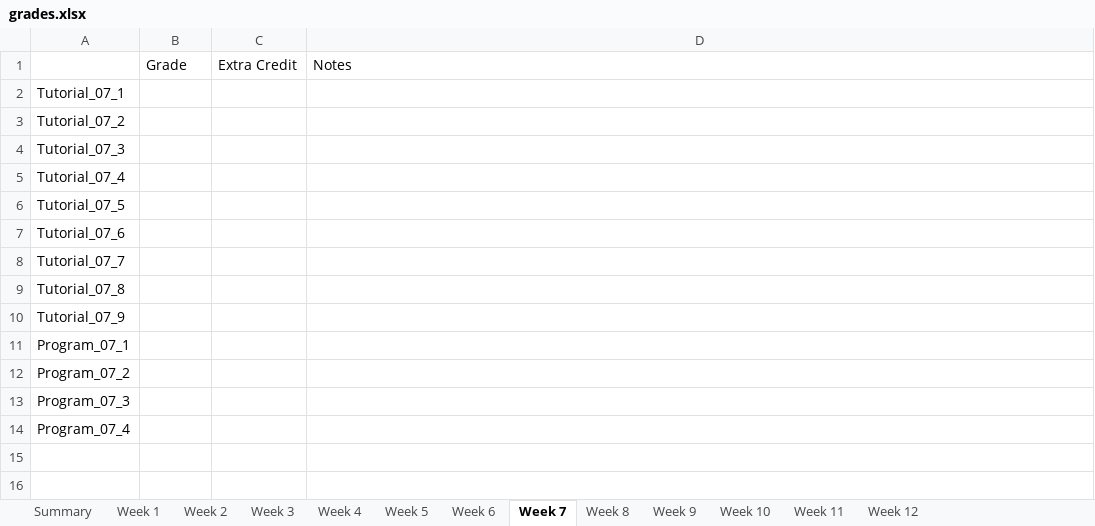
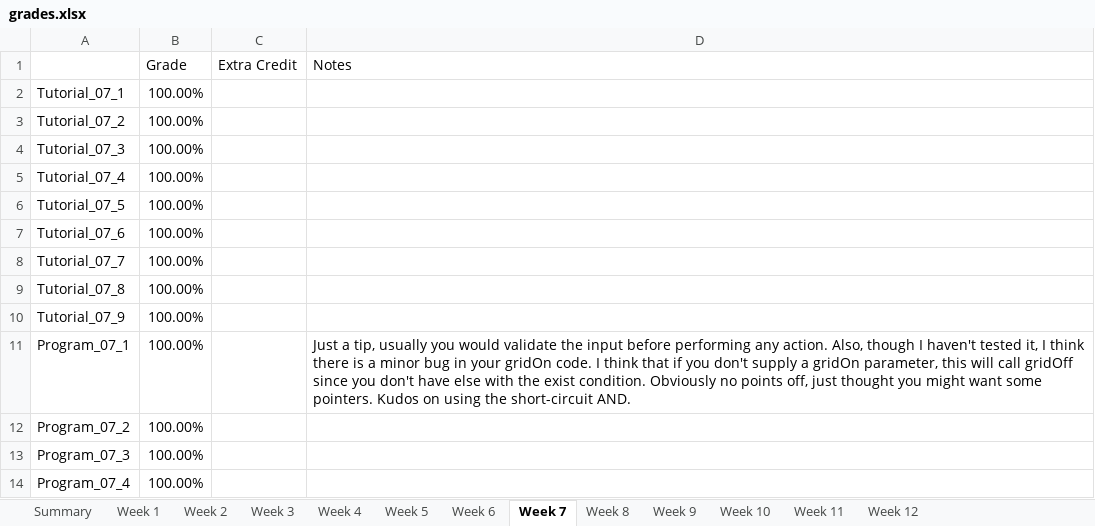
Before and after one commit to andyrofl/SP24-ENR261-180-PACHER, an Excel workbook: grades.xlsx, sheet Week 7, drawn as a sheet; values as stored, in another font and other column widths than the file's, no borders; the diff names each change by its address in the sheet, - before the commit and + after, or states it on an @@ line.

Commit message:
Added grades for weeks 6 and 7

```diff
--- a/grades.xlsx (sheet Week 7)
+++ b/grades.xlsx (sheet Week 7)
-B2:B14 (Grade): (empty)
+B2:B14 (Grade): 100.00%
-D11 (Notes): (empty)
+D11 (Notes): Just a tip, usually you would validate the input before performing any action. Also, though I haven't tested it, I think there is a minor bug in your gridOn code. I think that if you don't supply a gridOn parameter, this will call gridOff since you don't have else with the exist condition. Obviously no points off, just thought you might want some pointers. Kudos on using the short-circuit AND.
```
Also changed, not shown: sheet Week 6.
